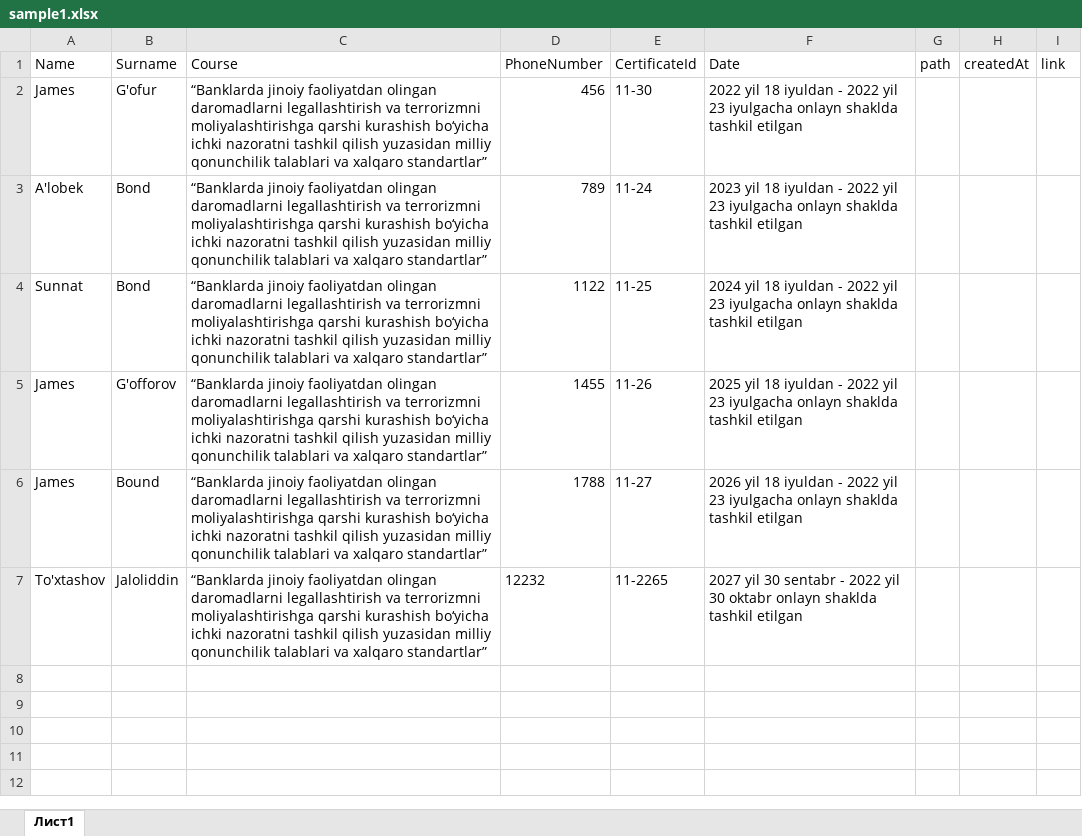
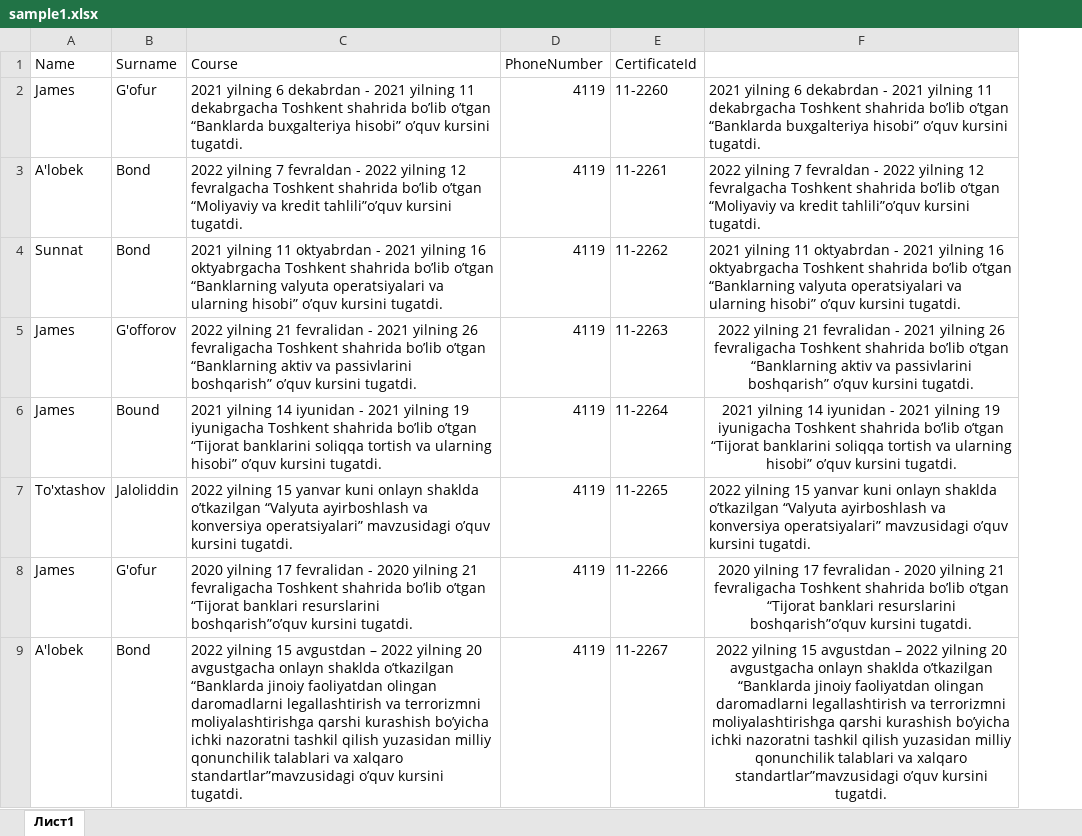
Before and after one commit to MrTemurbek/banktraining, an Excel workbook: src/main/resources/excels/sample1.xlsx, sheet Лист1, drawn as a sheet; only a part is shown; values as stored, in another font and other column widths than the file's, no borders; removed rows and columns are numbered as before the commit, all else as after; the diff covers the shown part only; the diff names each change by its address in the sheet, - before the commit and + after, or states it on an @@ line.

```diff
--- a/src/main/resources/excels/sample1.xlsx (sheet Лист1)
+++ b/src/main/resources/excels/sample1.xlsx (sheet Лист1)
-column F (Date), rows 2-7: 2022 yil 18 iyuldan - 2022 yil 23 iyulgacha onlayn shaklda tashkil etilgan | 2023 yil 18 iyuldan - 2022 yil 23 iyulgacha onlayn shaklda tashkil etilgan | 2024 yil 18 iyuldan - 2022 yil 23 iyulgacha onlayn shaklda tashkil etilgan | 2025 yil 18 iyuldan - 2022 yil 23 iyulgacha onlayn shaklda tashkil etilgan | 2026 yil 18 iyuldan - 2022 yil 23 iyulgacha onlayn shaklda tashkil etilgan | 2027 yil 30 sentabr - 2022 yil 30 oktabr onlayn shaklda tashkil etilgan
-column G (path), empty
-column H (createdAt), empty
-column I (link), empty
+column F, rows 2-7: 2021 yilning 6 dekabrdan - 2021 yilning 11 dekabrgacha Toshkent shahrida bo’lib o’tgan “Banklarda buxgalteriya hisobi” o’quv kursini tugatdi. | 2022 yilning 7 fevraldan - 2022 yilning 12 fevralgacha Toshkent shahrida bo’lib o’tgan “Moliyaviy va kredit tahlili”o’quv kursini tugatdi. | 2021 yilning 11 oktyabrdan - 2021 yilning 16 oktyabrgacha Toshkent shahrida bo’lib o’tgan “Banklarning valyuta operatsiyalari va ularning hisobi” o’quv kursini tugatdi. | 2022 yilning 21 fevralidan - 2021 yilning 26 fevraligacha Toshkent shahrida bo’lib o’tgan “Banklarning aktiv va passivlarini boshqarish” o’quv kursini tugatdi. | 2021 yilning 14 iyunidan - 2021 yilning 19 iyunigacha Toshkent shahrida bo’lib o’tgan “Tijorat banklarini soliqqa tortish va ularning hisobi” o’quv kursini tugatdi. | 2022 yilning 15 yanvar kuni onlayn shaklda o’tkazilgan “Valyuta ayirboshlash va konversiya operatsiyalari” mavzusidagi o’quv kursini tugatdi.
-C2 (Course): “Banklarda jinoiy faoliyatdan olingan daromadlarni legallashtirish va terrorizmni moliyalashtirishga qarshi kurashish bo‘yicha ichki nazoratni tashkil qilish yuzasidan milliy qonunchilik talablari va xalqaro standartlar”
+C2 (Course): 2021 yilning 6 dekabrdan - 2021 yilning 11 dekabrgacha Toshkent shahrida bo’lib o’tgan “Banklarda buxgalteriya hisobi” o’quv kursini tugatdi.
-D2 (PhoneNumber): 456
+D2 (PhoneNumber): 4119
-E2 (CertificateId): 11-30
+E2 (CertificateId): 11-2260
-C3 (Course): “Banklarda jinoiy faoliyatdan olingan daromadlarni legallashtirish va terrorizmni moliyalashtirishga qarshi kurashish bo‘yicha ichki nazoratni tashkil qilish yuzasidan milliy qonunchilik talablari va xalqaro standartlar”
+C3 (Course): 2022 yilning 7 fevraldan - 2022 yilning 12 fevralgacha Toshkent shahrida bo’lib o’tgan “Moliyaviy va kredit tahlili”o’quv kursini tugatdi.
-D3 (PhoneNumber): 789
+D3 (PhoneNumber): 4119
-E3 (CertificateId): 11-24
+E3 (CertificateId): 11-2261
-C4 (Course): “Banklarda jinoiy faoliyatdan olingan daromadlarni legallashtirish va terrorizmni moliyalashtirishga qarshi kurashish bo‘yicha ichki nazoratni tashkil qilish yuzasidan milliy qonunchilik talablari va xalqaro standartlar”
+C4 (Course): 2021 yilning 11 oktyabrdan - 2021 yilning 16 oktyabrgacha Toshkent shahrida bo’lib o’tgan “Banklarning valyuta operatsiyalari va ularning hisobi” o’quv kursini tugatdi.
-D4 (PhoneNumber): 1122
+D4 (PhoneNumber): 4119
-E4 (CertificateId): 11-25
+E4 (CertificateId): 11-2262
-C5 (Course): “Banklarda jinoiy faoliyatdan olingan daromadlarni legallashtirish va terrorizmni moliyalashtirishga qarshi kurashish bo‘yicha ichki nazoratni tashkil qilish yuzasidan milliy qonunchilik talablari va xalqaro standartlar”
+C5 (Course): 2022 yilning 21 fevralidan - 2021 yilning 26 fevraligacha Toshkent shahrida bo’lib o’tgan “Banklarning aktiv va passivlarini boshqarish” o’quv kursini tugatdi.
-D5 (PhoneNumber): 1455
+D5 (PhoneNumber): 4119
-E5 (CertificateId): 11-26
+E5 (CertificateId): 11-2263
-C6 (Course): “Banklarda jinoiy faoliyatdan olingan daromadlarni legallashtirish va terrorizmni moliyalashtirishga qarshi kurashish bo‘yicha ichki nazoratni tashkil qilish yuzasidan milliy qonunchilik talablari va xalqaro standartlar”
+C6 (Course): 2021 yilning 14 iyunidan - 2021 yilning 19 iyunigacha Toshkent shahrida bo’lib o’tgan “Tijorat banklarini soliqqa tortish va ularning hisobi” o’quv kursini tugatdi.
-D6 (PhoneNumber): 1788
+D6 (PhoneNumber): 4119
-E6 (CertificateId): 11-27
+E6 (CertificateId): 11-2264
-C7 (Course): “Banklarda jinoiy faoliyatdan olingan daromadlarni legallashtirish va terrorizmni moliyalashtirishga qarshi kurashish bo‘yicha ichki nazoratni tashkil qilish yuzasidan milliy qonunchilik talablari va xalqaro standartlar”
+C7 (Course): 2022 yilning 15 yanvar kuni onlayn shaklda o’tkazilgan “Valyuta ayirboshlash va konversiya operatsiyalari” mavzusidagi o’quv kursini tugatdi.
-D7 (PhoneNumber): 12232
+D7 (PhoneNumber): 4119
+row 8: James | G'ofur | 2020 yilning 17 fevralidan - 2020 yilning 21 fevraligacha Toshkent shahrida bo’lib o’tgan “Tijorat banklari resurslarini boshqarish”o’quv kursini tugatdi. | 4119 | 11-2266 | 2020 yilning 17 fevralidan - 2020 yilning 21 fevraligacha Toshkent shahrida bo’lib o’tgan “Tijorat banklari resurslarini boshqarish”o’quv kursini tugatdi.
+row 9: A'lobek | Bond | 2022 yilning 15 avgustdan – 2022 yilning 20 avgustgacha onlayn shaklda o’tkazilgan “Banklarda jinoiy faoliyatdan olingan daromadlarni legallashtirish va terrorizmni moliyalashtirishga qarshi kurashish bo’yicha ichki nazoratni tashkil qilish yuzasidan milliy qonunchilik talablari va xalqaro standartlar”mavzusidagi o’quv kursini tugatdi. | 4119 | 11-2267 | 2022 yilning 15 avgustdan – 2022 yilning 20 avgustgacha onlayn shaklda o’tkazilgan “Banklarda jinoiy faoliyatdan olingan daromadlarni legallashtirish va terrorizmni moliyalashtirishga qarshi kurashish bo’yicha ichki nazoratni tashkil qilish yuzasidan milliy qonunchilik talablari va xalqaro standartlar”mavzusidagi o’quv kursini tugatdi.
```
Also changed, not shown: 22 added rows elsewhere in this sheet, 7 other files.
